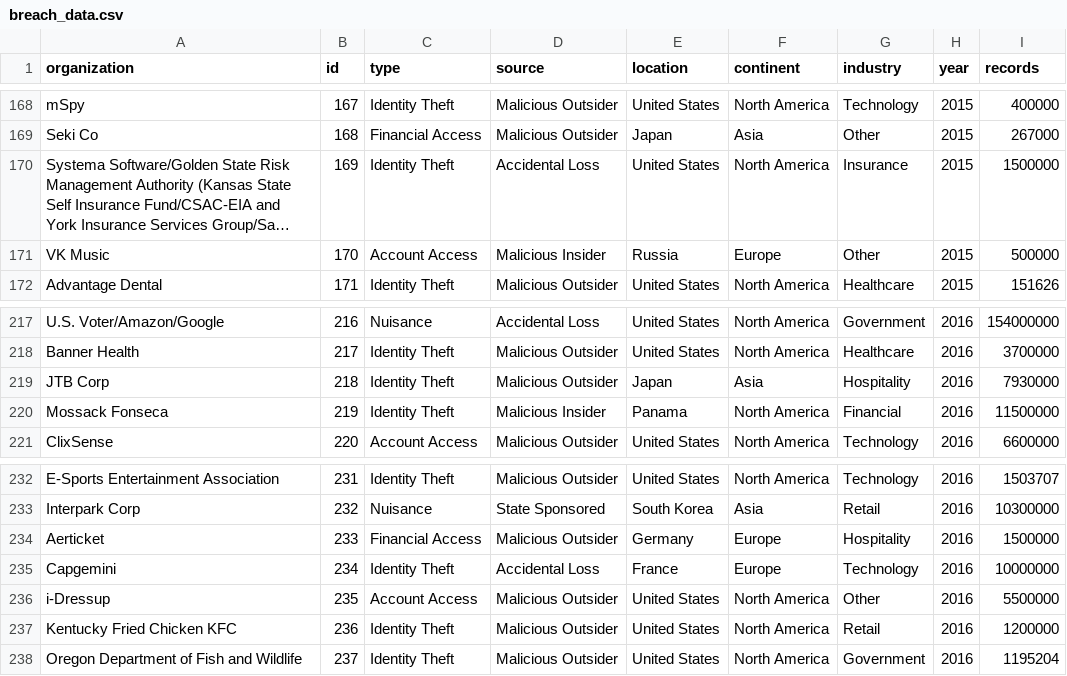
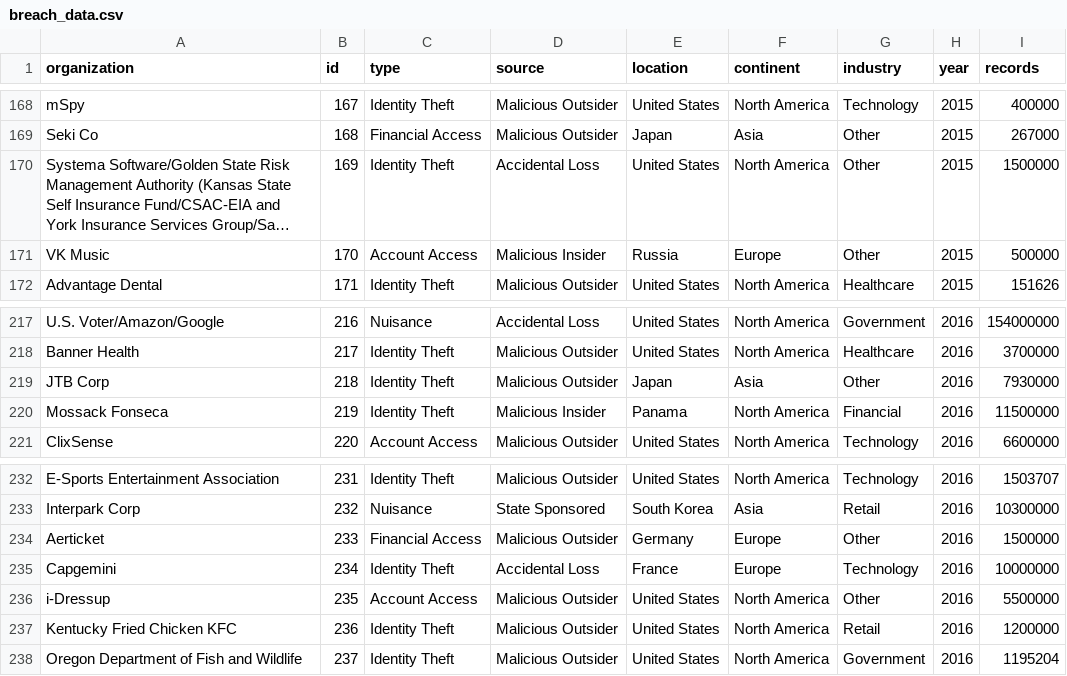
Before and after one commit to zhenjess/Breach, a CSV file: data/breach_data.csv, drawn as a sheet; only a part is shown, gaps mark what is left out; long unchanged cells end in …; the diff names each change by its address in the sheet, - before the commit and + after, or states it on an @@ line.

```diff
--- a/data/breach_data.csv
+++ b/data/breach_data.csv
-G170 (industry): Insurance
+G170 (industry): Other
-G219 (industry): Hospitality
+G219 (industry): Other
-G234 (industry): Hospitality
+G234 (industry): Other
```
Also changed, not shown: 6 other files.
